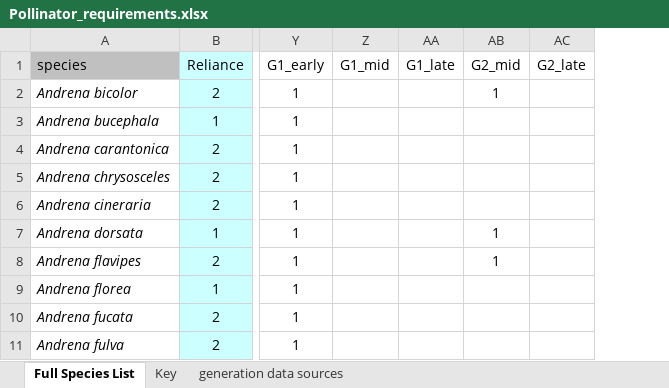
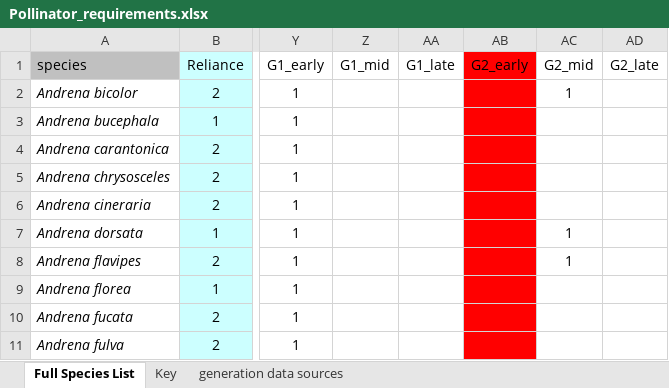
Before and after one commit to elinfalla/black_grass_project, an Excel workbook: Pollinator_requirements.xlsx, sheet Full Species List, drawn as a sheet; only a part is shown, gaps mark what is left out; values as stored, in another font and other column widths than the file's, no borders; the diff names each change by its address in the sheet, - before the commit and + after, or states it on an @@ line.

```diff
--- a/Pollinator_requirements.xlsx (sheet Full Species List)
+++ b/Pollinator_requirements.xlsx (sheet Full Species List)
+column AB (G2_early), empty
```
Also changed, not shown: butterfly_forage_plants.xlsx, change.xlsx, 5 other files.
